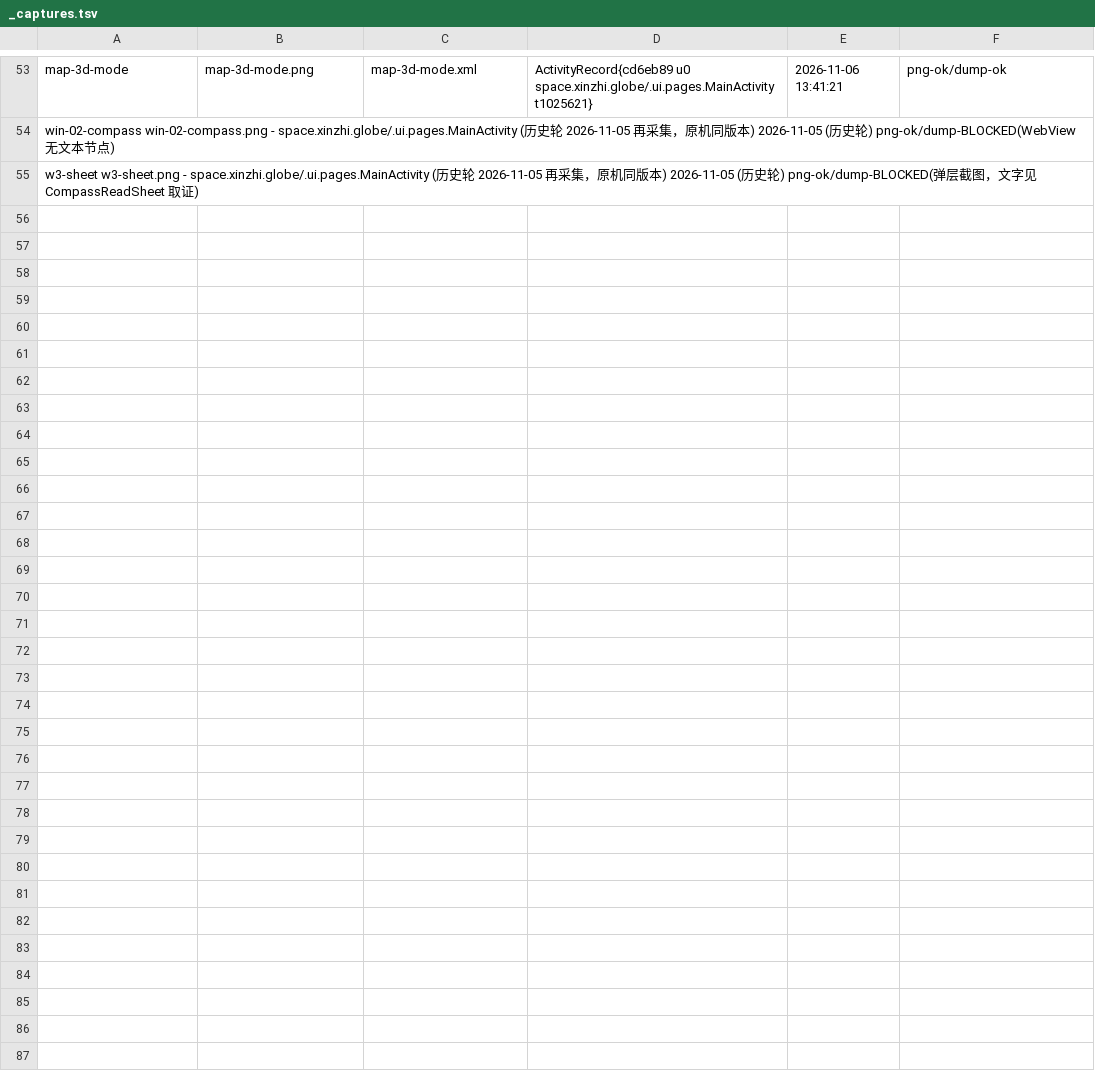
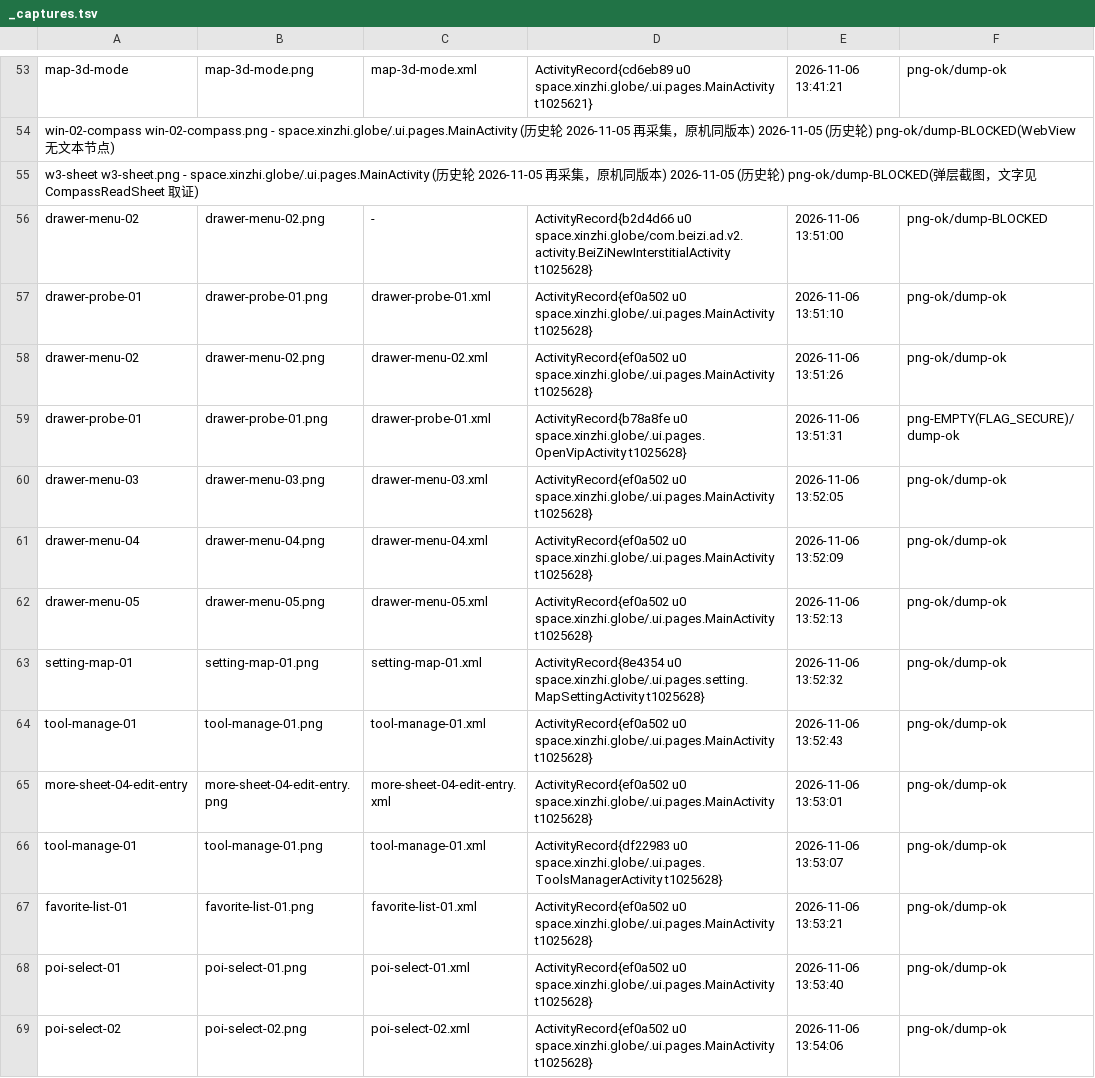
Before and after one commit to antcloudsman/lsc, a TSV file: docs/fidelity/orig/_captures.tsv, drawn as a sheet; only a part is shown, gaps mark what is left out; the diff covers the shown part only.

Commit message:
docs(fidelity): Stage1 补采 E 类(设置/工具管理/收藏点与保存)+D 更多面板+F 天气受阻+07 xml [LC逆向]

```diff
--- a/docs/fidelity/orig/_captures.tsv
+++ b/docs/fidelity/orig/_captures.tsv
@@ -55 +55,15 @@ win-02-compass    win-02-compass.png    -    space.xinzhi.globe/.ui.pages.MainAc
 w3-sheet    w3-sheet.png    -    space.xinzhi.globe/.ui.pages.MainActivity (历史轮 2026-11-05 再采集，原机同版本)    2026-11-05 (历史轮)    png-ok/dump-BLOCKED(弹层截图，文字见 CompassReadSheet 取证)
+drawer-menu-02	drawer-menu-02.png	-	ActivityRecord{b2d4d66 u0 space.xinzhi.globe/com.beizi.ad.v2.activity.BeiZiNewInterstitialActivity t1025628}	2026-11-06 13:51:00	png-ok/dump-BLOCKED
+drawer-probe-01	drawer-probe-01.png	drawer-probe-01.xml	ActivityRecord{ef0a502 u0 space.xinzhi.globe/.ui.pages.MainActivity t1025628}	2026-11-06 13:51:10	png-ok/dump-ok
+drawer-menu-02	drawer-menu-02.png	drawer-menu-02.xml	ActivityRecord{ef0a502 u0 space.xinzhi.globe/.ui.pages.MainActivity t1025628}	2026-11-06 13:51:26	png-ok/dump-ok
+drawer-probe-01	drawer-probe-01.png	drawer-probe-01.xml	ActivityRecord{b78a8fe u0 space.xinzhi.globe/.ui.pages.OpenVipActivity t1025628}	2026-11-06 13:51:31	png-EMPTY(FLAG_SECURE)/dump-ok
+drawer-menu-03	drawer-menu-03.png	drawer-menu-03.xml	ActivityRecord{ef0a502 u0 space.xinzhi.globe/.ui.pages.MainActivity t1025628}	2026-11-06 13:52:05	png-ok/dump-ok
+drawer-menu-04	drawer-menu-04.png	drawer-menu-04.xml	ActivityRecord{ef0a502 u0 space.xinzhi.globe/.ui.pages.MainActivity t1025628}	2026-11-06 13:52:09	png-ok/dump-ok
+drawer-menu-05	drawer-menu-05.png	drawer-menu-05.xml	ActivityRecord{ef0a502 u0 space.xinzhi.globe/.ui.pages.MainActivity t1025628}	2026-11-06 13:52:13	png-ok/dump-ok
+setting-map-01	setting-map-01.png	setting-map-01.xml	ActivityRecord{8e4354 u0 space.xinzhi.globe/.ui.pages.setting.MapSettingActivity t1025628}	2026-11-06 13:52:32	png-ok/dump-ok
+tool-manage-01	tool-manage-01.png	tool-manage-01.xml	ActivityRecord{ef0a502 u0 space.xinzhi.globe/.ui.pages.MainActivity t1025628}	2026-11-06 13:52:43	png-ok/dump-ok
+more-sheet-04-edit-entry	more-sheet-04-edit-entry.png	more-sheet-04-edit-entry.xml	ActivityRecord{ef0a502 u0 space.xinzhi.globe/.ui.pages.MainActivity t1025628}	2026-11-06 13:53:01	png-ok/dump-ok
+tool-manage-01	tool-manage-01.png	tool-manage-01.xml	ActivityRecord{df22983 u0 space.xinzhi.globe/.ui.pages.ToolsManagerActivity t1025628}	2026-11-06 13:53:07	png-ok/dump-ok
+favorite-list-01	favorite-list-01.png	favorite-list-01.xml	ActivityRecord{ef0a502 u0 space.xinzhi.globe/.ui.pages.MainActivity t1025628}	2026-11-06 13:53:21	png-ok/dump-ok
+poi-select-01	poi-select-01.png	poi-select-01.xml	ActivityRecord{ef0a502 u0 space.xinzhi.globe/.ui.pages.MainActivity t1025628}	2026-11-06 13:53:40	png-ok/dump-ok
+poi-select-02	poi-select-02.png	poi-select-02.xml	ActivityRecord{ef0a502 u0 space.xinzhi.globe/.ui.pages.MainActivity t1025628}	2026-11-06 13:54:06	png-ok/dump-ok
```
Also changed, not shown: 13 added rows elsewhere in this file, 43 other files.
